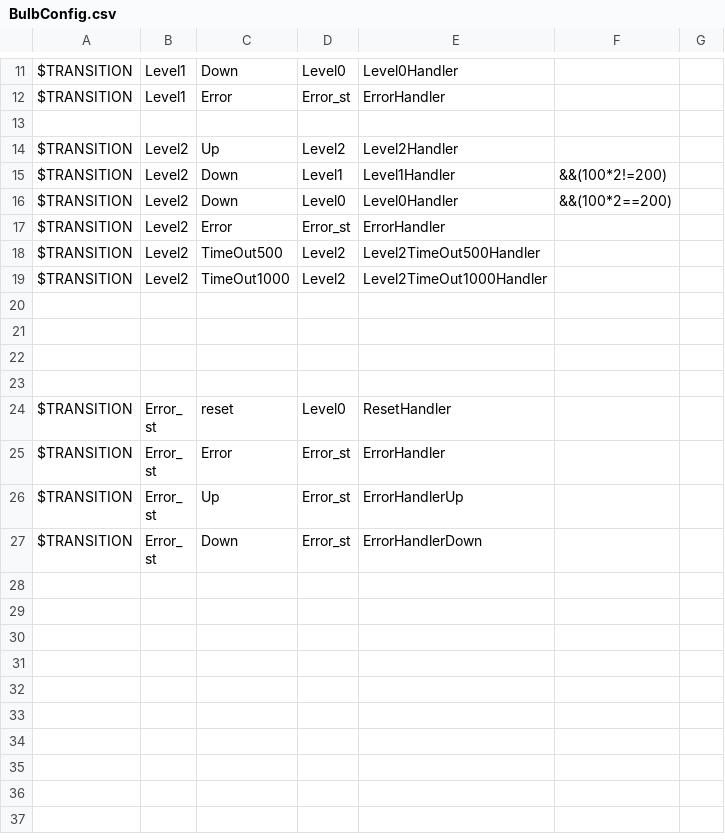
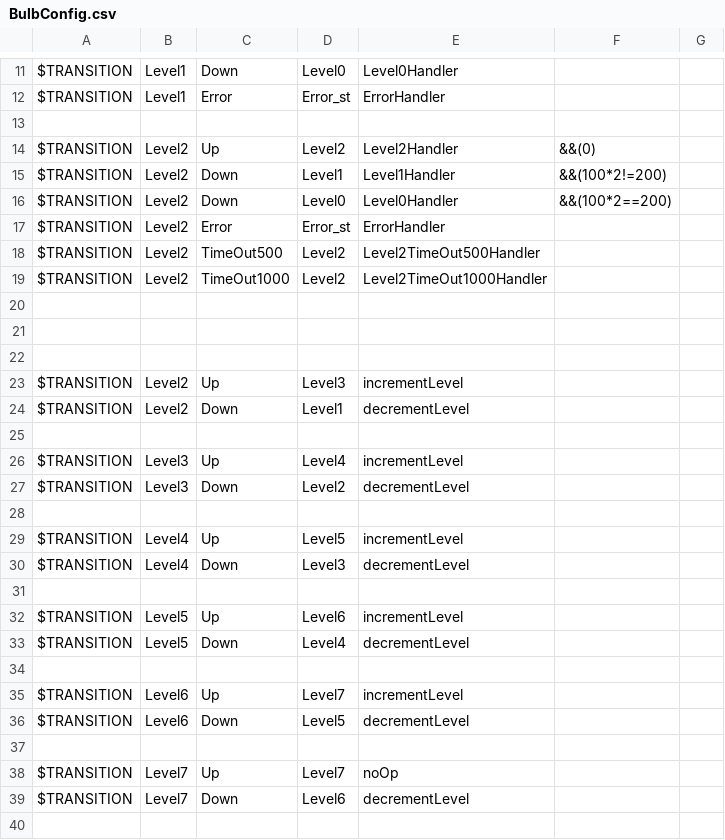
Before and after one commit to knor12/NKFSMCompiler, a CSV file: BulbConfig.csv, drawn as a sheet; only a part is shown, gaps mark what is left out; the shorter side is filled out with more unchanged rows.

```diff
--- a/BulbConfig.csv
+++ b/BulbConfig.csv
@@ -13,3 +13,3 @@ $TRANSITION,Level1,Error,Error_st,ErrorHandler,,
 ,,,,,,
-$TRANSITION,Level2,Up,Level2,Level2Handler,,
+$TRANSITION,Level2,Up,Level2,Level2Handler,&&(0),
 $TRANSITION,Level2,Down,Level1,Level1Handler,&&(100*2!=200),
@@ -21,2 +21,20 @@ $TRANSITION,Level2,TimeOut1000,Level2,Level2TimeOut1000Handler,,
 ,,,,,,
+,,,,,,
+$TRANSITION,Level2,Up,Level3,incrementLevel,,
+$TRANSITION,Level2,Down,Level1,decrementLevel,,
+,,,,,,
+$TRANSITION,Level3,Up,Level4,incrementLevel,,
+$TRANSITION,Level3,Down,Level2,decrementLevel,,
+,,,,,,
+$TRANSITION,Level4,Up,Level5,incrementLevel,,
+$TRANSITION,Level4,Down,Level3,decrementLevel,,
+,,,,,,
+$TRANSITION,Level5,Up,Level6,incrementLevel,,
+$TRANSITION,Level5,Down,Level4,decrementLevel,,
+,,,,,,
+$TRANSITION,Level6,Up,Level7,incrementLevel,,
+$TRANSITION,Level6,Down,Level5,decrementLevel,,
+,,,,,,
+$TRANSITION,Level7,Up,Level7,noOp,,
+$TRANSITION,Level7,Down,Level6,decrementLevel,,
 ,,,,,,
```
Also changed, not shown: 7 other files.
